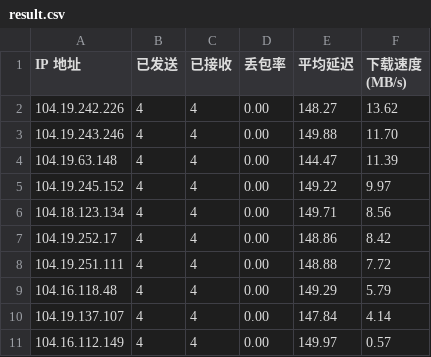
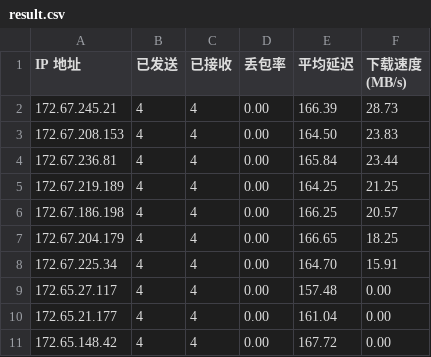
Before and after one commit to onlyno999/CloudflareST_Result, a CSV file: result.csv, drawn as a sheet.

Commit message:
250519

```diff
--- a/result.csv
+++ b/result.csv
@@ -1,11 +1,11 @@
 IP 地址,已发送,已接收,丢包率,平均延迟,下载速度 (MB/s)
-104.19.242.226,4,4,0.00,148.27,13.62
-104.19.243.246,4,4,0.00,149.88,11.70
-104.19.63.148,4,4,0.00,144.47,11.39
-104.19.245.152,4,4,0.00,149.22,9.97
-104.18.123.134,4,4,0.00,149.71,8.56
-104.19.252.17,4,4,0.00,148.86,8.42
-104.19.251.111,4,4,0.00,148.88,7.72
-104.16.118.48,4,4,0.00,149.29,5.79
-104.19.137.107,4,4,0.00,147.84,4.14
-104.16.112.149,4,4,0.00,149.97,0.57
+172.67.245.21,4,4,0.00,166.39,28.73
+172.67.208.153,4,4,0.00,164.50,23.83
+172.67.236.81,4,4,0.00,165.84,23.44
+172.67.219.189,4,4,0.00,164.25,21.25
+172.67.186.198,4,4,0.00,166.25,20.57
+172.67.204.179,4,4,0.00,166.65,18.25
+172.67.225.34,4,4,0.00,164.70,15.91
+172.65.27.117,4,4,0.00,157.48,0.00
+172.65.21.177,4,4,0.00,161.04,0.00
+172.65.148.42,4,4,0.00,167.72,0.00
```
